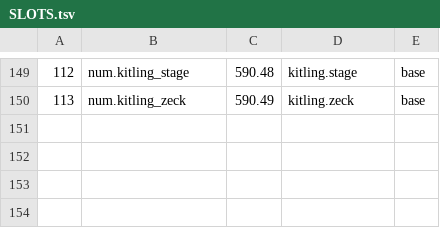
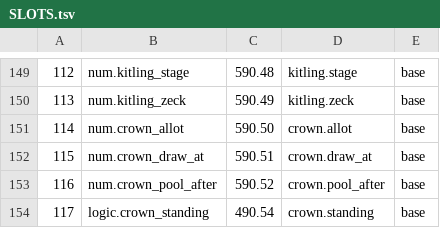
Before and after one commit to sykomiked/ZEDEC-XERO-VULPINE-V1.0.0, a TSV file: kernel/src/alexandria/SLOTS.tsv, drawn as a sheet; only a part is shown, gaps mark what is left out.

```diff
--- a/kernel/src/alexandria/SLOTS.tsv
+++ b/kernel/src/alexandria/SLOTS.tsv
@@ -150 +150,5 @@
 113	num.kitling_zeck	590.49	kitling.zeck	base
+114	num.crown_allot	590.50	crown.allot	base
+115	num.crown_draw_at	590.51	crown.draw_at	base
+116	num.crown_pool_after	590.52	crown.pool_after	base
+117	logic.crown_standing	490.54	crown.standing	base
```
Also changed, not shown: kernel/src/apps/CHECKS.tsv, kernel/src/apps/CONCEPTS.tsv, 18 other files.
